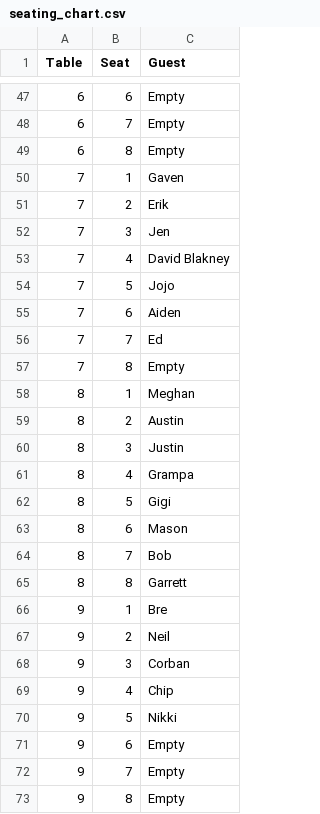
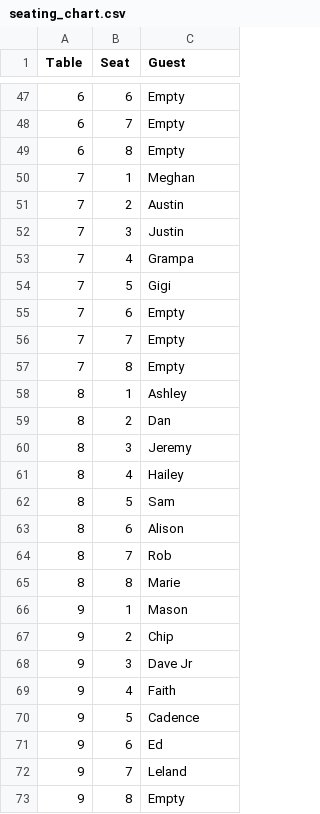
Before and after one commit to Olarsen1023/Final_Project, a CSV file: Seating_Chart/data/seating_chart.csv, drawn as a sheet; only a part is shown, gaps mark what is left out; the diff covers the shown part only.

```diff
--- a/Seating_Chart/data/seating_chart.csv
+++ b/Seating_Chart/data/seating_chart.csv
@@ -49,25 +49,25 @@ Table,Seat,Guest
 6,8,Empty
-7,1,Gaven
-7,2,Erik
-7,3,Jen
-7,4,David Blakney
-7,5,Jojo
-7,6,Aiden
-7,7,Ed
+7,1,Meghan
+7,2,Austin
+7,3,Justin
+7,4,Grampa
+7,5,Gigi
+7,6,Empty
+7,7,Empty
 7,8,Empty
-8,1,Meghan
-8,2,Austin
-8,3,Justin
-8,4,Grampa
-8,5,Gigi
-8,6,Mason
-8,7,Bob
-8,8,Garrett
-9,1,Bre
-9,2,Neil
-9,3,Corban
-9,4,Chip
-9,5,Nikki
-9,6,Empty
-9,7,Empty
+8,1,Ashley
+8,2,Dan
+8,3,Jeremy
+8,4,Hailey
+8,5,Sam
+8,6,Alison
+8,7,Rob
+8,8,Marie
+9,1,Mason
+9,2,Chip
+9,3,Dave Jr
+9,4,Faith
+9,5,Cadence
+9,6,Ed
+9,7,Leland
 9,8,Empty
```
Also changed, not shown: 43 edited cells elsewhere in this file.
